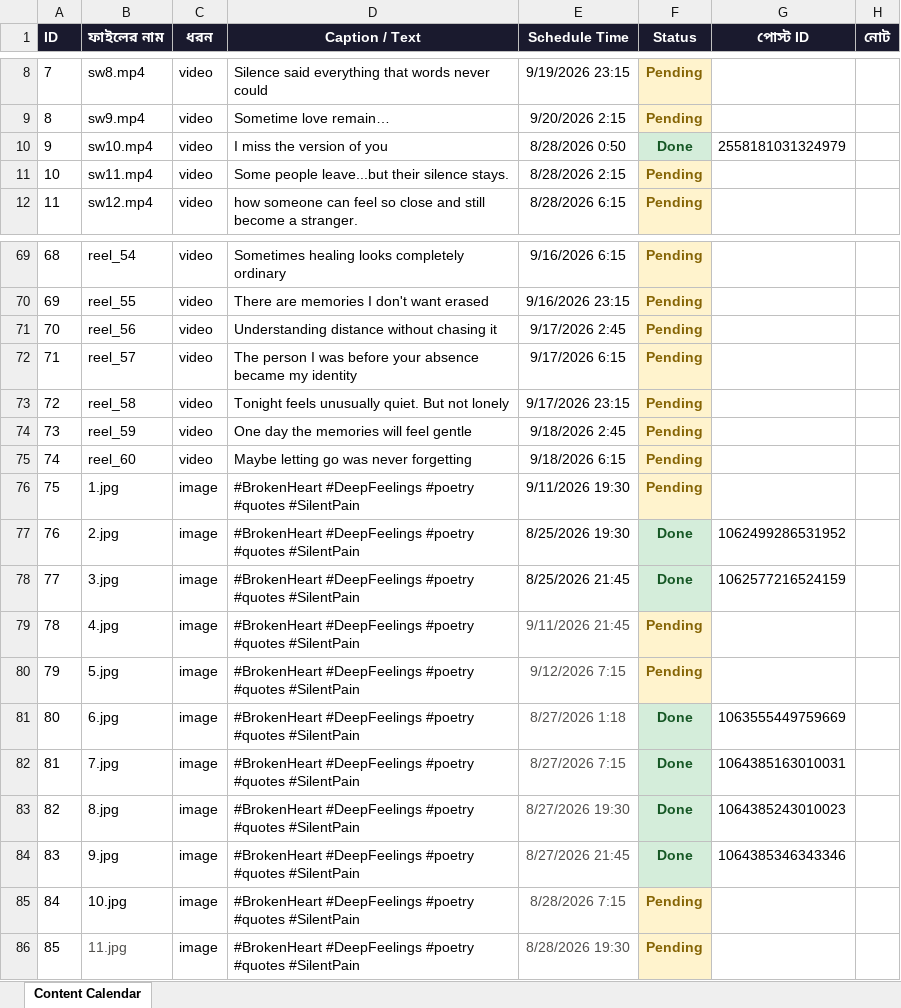
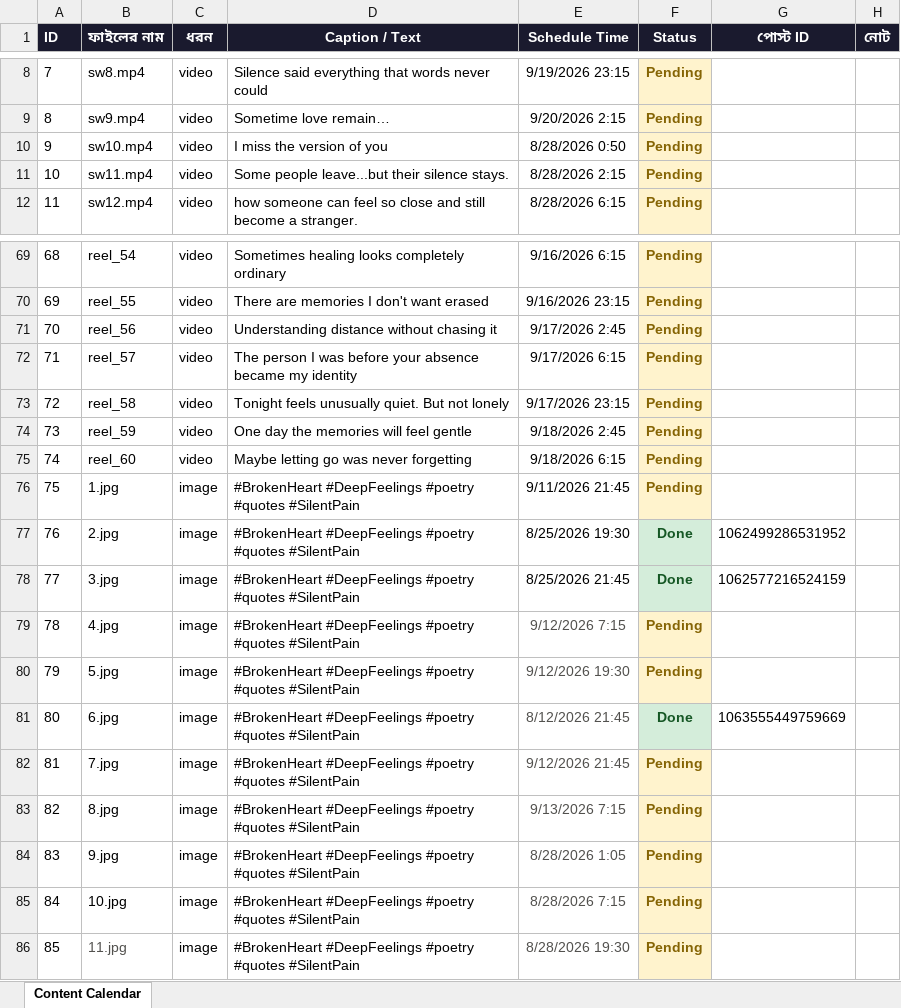
Before and after one commit to niru799x-beep/fb-autoposter-whisper, an Excel workbook: facebook_content_calendar.xlsx, sheet Content Calendar, drawn as a sheet; only a part is shown, gaps mark what is left out; values as stored, in another font and other column widths than the file's, no borders; the diff names each change by its address in the sheet, - before the commit and + after, or states it on an @@ line.

Commit message:
Add files via upload

```diff
--- a/facebook_content_calendar.xlsx (sheet Content Calendar)
+++ b/facebook_content_calendar.xlsx (sheet Content Calendar)
-F10 (Status): Done
+F10 (Status): Pending
@@ F10 fill: #D4EDDA → #FFF3CD, text colour: #155724 → #856404 @@
-G10 (পোস্ট ID): 2558181031324979
+G10 (পোস্ট ID): (empty)
-E76 (Schedule Time): 9/11/2026 19:30
+E76 (Schedule Time): 9/11/2026 21:45
-E79 (Schedule Time): 9/11/2026 21:45
+E79 (Schedule Time): 9/12/2026 7:15
-E80 (Schedule Time): 9/12/2026 7:15
+E80 (Schedule Time): 9/12/2026 19:30
-E81 (Schedule Time): 8/27/2026 1:18
+E81 (Schedule Time): 8/12/2026 21:45
-E82 (Schedule Time): 8/27/2026 7:15
+E82 (Schedule Time): 9/12/2026 21:45
-F82:F84 (Status): Done
+F82:F84 (Status): Pending
@@ F82:F84 fill: #D4EDDA → #FFF3CD, text colour: #155724 → #856404 @@
-G82 (পোস্ট ID): 1064385163010031
+G82 (পোস্ট ID): (empty)
-E83 (Schedule Time): 8/27/2026 19:30
+E83 (Schedule Time): 9/13/2026 7:15
-G83 (পোস্ট ID): 1064385243010023
+G83 (পোস্ট ID): (empty)
-E84 (Schedule Time): 8/27/2026 21:45
+E84 (Schedule Time): 8/28/2026 1:05
-G84 (পোস্ট ID): 1064385346343346
+G84 (পোস্ট ID): (empty)
```
